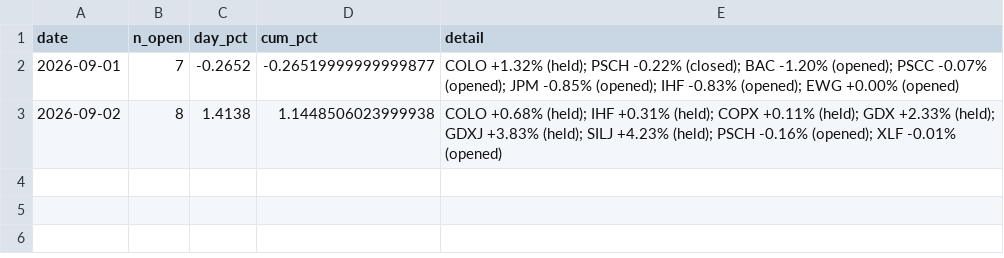
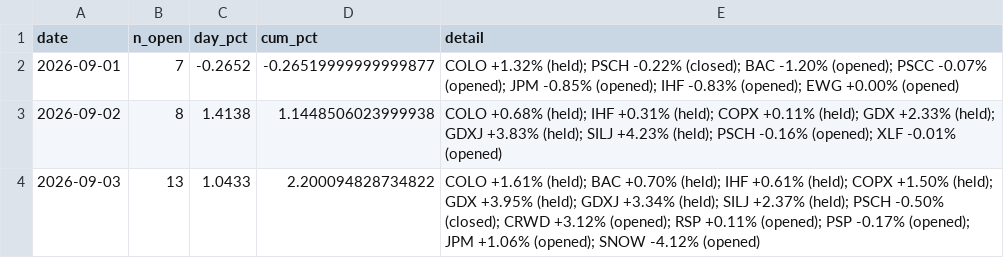
Before and after one commit to vazd17-gif/Macro-Risk-Range-Signals, a CSV file: fractal/data/pnl_track.csv, drawn as a sheet.

```diff
--- a/fractal/data/pnl_track.csv
+++ b/fractal/data/pnl_track.csv
@@ -3 +3,2 @@ date,n_open,day_pct,cum_pct,detail
 2026-09-02,8,1.4138,1.1448506023999938,COLO +0.68% (held); IHF +0.31% (held); COPX +0.11% (held); GDX +2.33% (held); GDXJ +3.83% (held); SILJ +4.23% (held); PSCH -0.16% (opened); XLF -0.01% (opened)
+2026-09-03,13,1.0433,2.200094828734822,COLO +1.61% (held); BAC +0.70% (held); IHF +0.61% (held); COPX +1.50% (held); GDX +3.95% (held); GDXJ +3.34% (held); SILJ +2.37% (held); PSCH -0.50% (closed); CRWD +3.12% (opened); RSP +0.11% (opened); PSP -0.17% (opened); JPM +1.06% (opened); SNOW -4.12% (opened)
```
Also changed, not shown: fractal/data/portfolio.csv, 6 other files.
